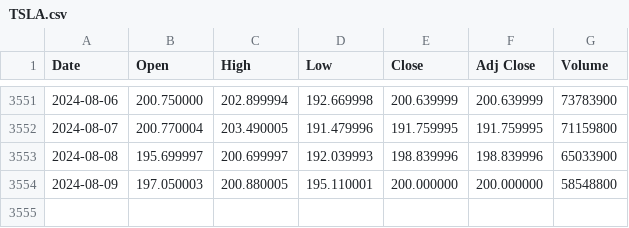
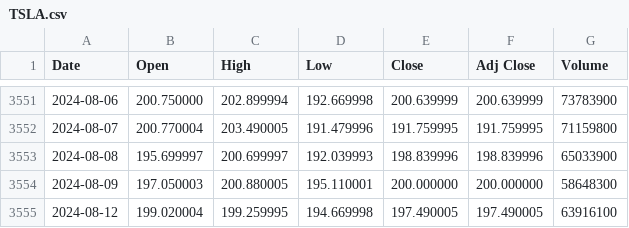
Before and after one commit to beckman9191/aps1052_finalo, a CSV file: data/TSLA.csv, drawn as a sheet; only a part is shown, gaps mark what is left out.

```diff
--- a/data/TSLA.csv
+++ b/data/TSLA.csv
@@ -3553,2 +3553,3 @@ Date,Open,High,Low,Close,Adj Close,Volume
 2024-08-08,195.699997,200.699997,192.039993,198.839996,198.839996,65033900
-2024-08-09,197.050003,200.880005,195.110001,200.000000,200.000000,58548800
+2024-08-09,197.050003,200.880005,195.110001,200.000000,200.000000,58648300
+2024-08-12,199.020004,199.259995,194.669998,197.490005,197.490005,63916100
```
Also changed, not shown: Prediction/predicted_prices_META.csv, Prediction/predicted_prices_TSLA.csv, 18 other files.
